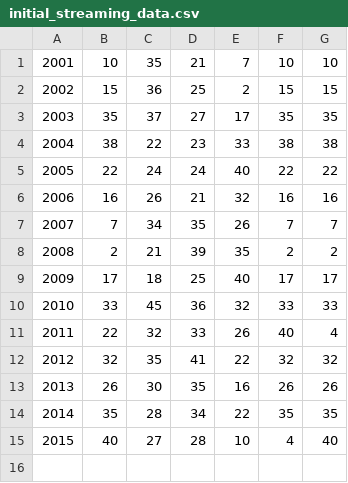
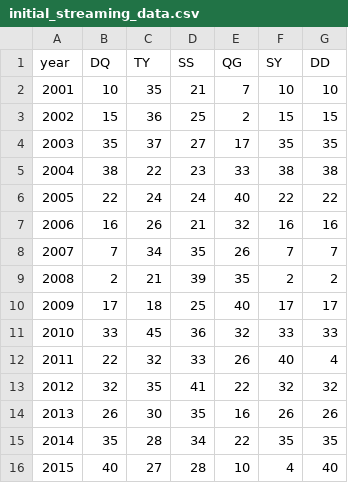
Before and after one commit to SCaryon/DataWorkshop, a CSV file: static/data/streaming_data/initial_streaming_data.csv, drawn as a sheet; the diff names each change by its address in the sheet, - before the commit and + after, or states it on an @@ line.

Commit message:
xwx

```diff
--- a/static/data/streaming_data/initial_streaming_data.csv
+++ b/static/data/streaming_data/initial_streaming_data.csv
+row 1: year | DQ | TY | SS | QG | SY | DD
```
